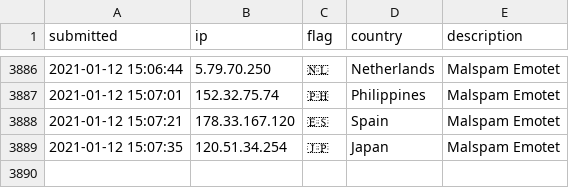
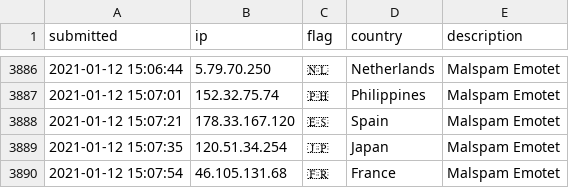
Before and after one commit to l-perrone/IoC, a CSV file: ip-blacklist.csv, drawn as a sheet; only a part is shown, gaps mark what is left out.

Commit message:
New IoC pushed.

```diff
--- a/ip-blacklist.csv
+++ b/ip-blacklist.csv
@@ -3889 +3889,2 @@ submitted, ip, flag, country, description
 2021-01-12 15:07:35, 120.51.34.254, 🇯🇵, Japan, Malspam Emotet
+2021-01-12 15:07:54, 46.105.131.68, 🇫🇷, France, Malspam Emotet
```
